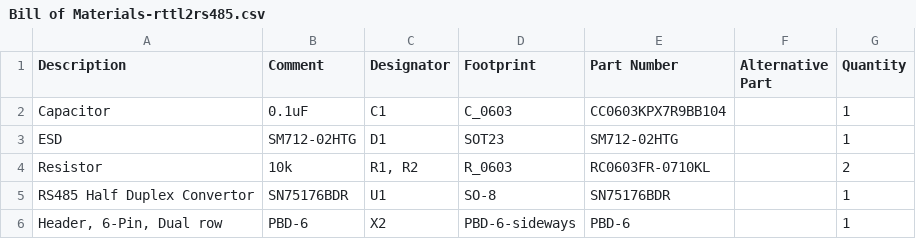
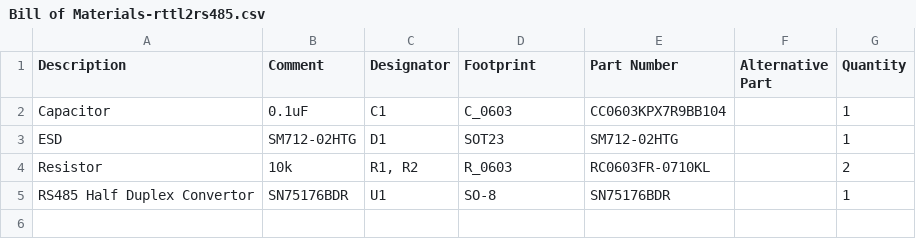
Before and after one commit to RoboticsHardwareSolutions/llt2rs485-hardware, a CSV file: doc/pcb/Bill of Materials-rttl2rs485.csv, drawn as a sheet.

```diff
--- a/doc/pcb/Bill of Materials-rttl2rs485.csv
+++ b/doc/pcb/Bill of Materials-rttl2rs485.csv
@@ -5,2 +5 @@
 "RS485 Half Duplex Convertor","SN75176BDR","U1","SO-8","SN75176BDR","","1"
-"Header, 6-Pin, Dual row","PBD-6","X2","PBD-6-sideways","PBD-6","","1"
```
Also changed, not shown: 2 other files.
